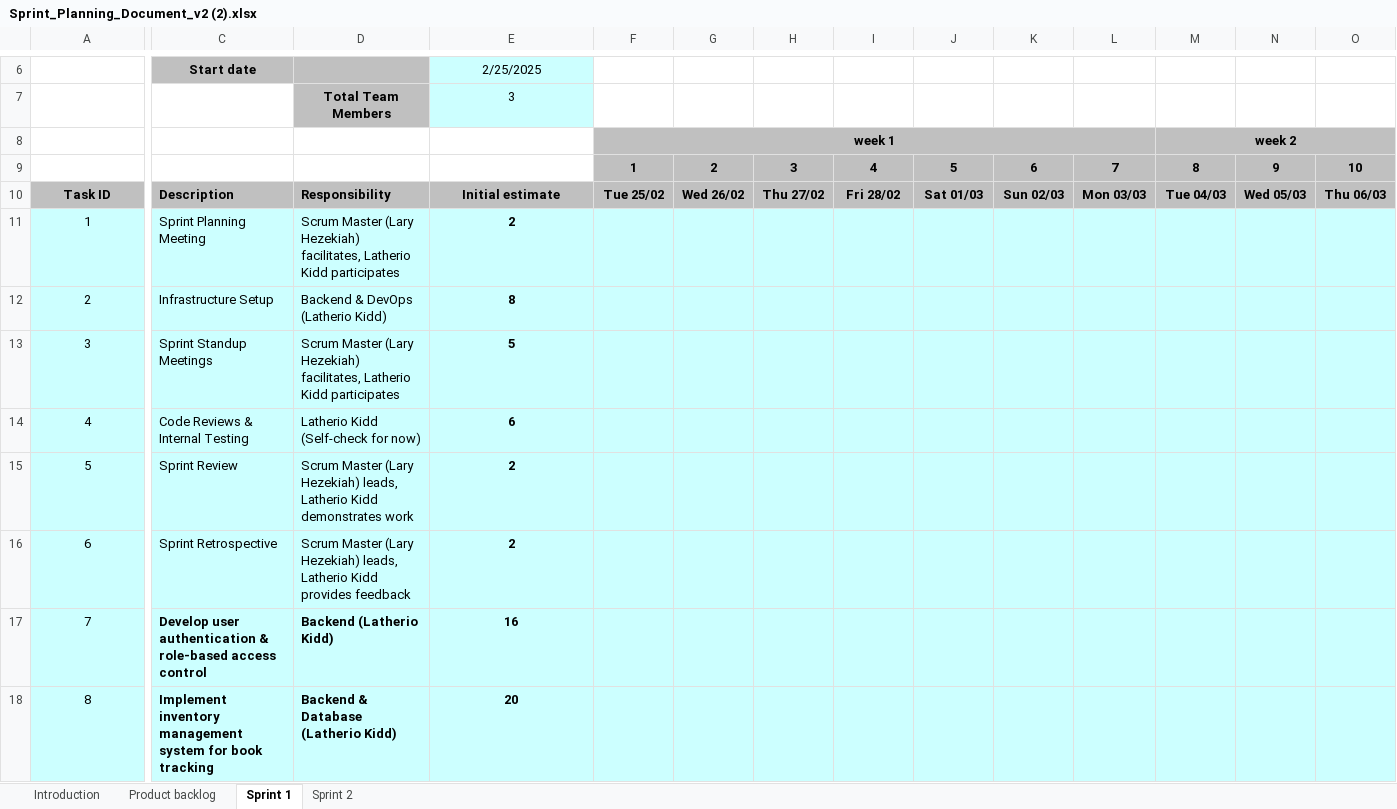
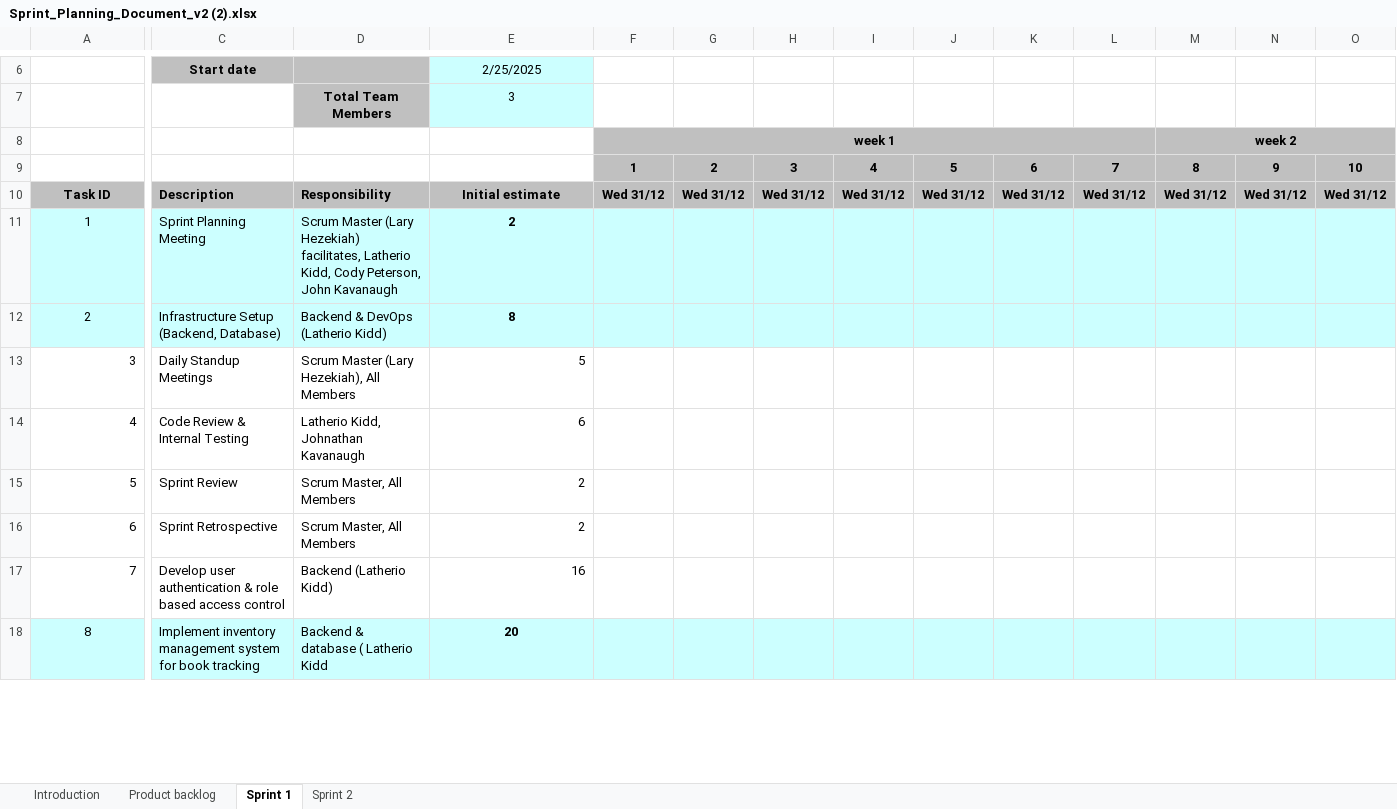
Before and after one commit to LatherioK0818/CS492-Bookstore, an Excel workbook: docs/Sprint_Planning_Document_v2 (2).xlsx, sheet Sprint 1, drawn as a sheet; only a part is shown, gaps mark what is left out; values as stored, in another font and other column widths than the file's, no borders; charts and pictures and conditional formats not drawn; the diff covers the shown part only; the diff names each change by its address in the sheet, - before the commit and + after, or states it on an @@ line.

Commit message:
Updates to Sprint_Planning_Document_v2

```diff
--- a/docs/Sprint_Planning_Document_v2 (2).xlsx (sheet Sprint 1)
+++ b/docs/Sprint_Planning_Document_v2 (2).xlsx (sheet Sprint 1)
-F10: Tue 25/02
+F10: Wed 31/12
-G10: Wed 26/02
+G10: Wed 31/12
-H10: Thu 27/02
+H10: Wed 31/12
-I10: Fri 28/02
+I10: Wed 31/12
-J10: Sat 01/03
+J10: Wed 31/12
-K10: Sun 02/03
+K10: Wed 31/12
-L10: Mon 03/03
+L10: Wed 31/12
-M10: Tue 04/03
+M10: Wed 31/12
-N10: Wed 05/03
+N10: Wed 31/12
-O10: Thu 06/03
+O10: Wed 31/12
-D11: …facilitates, Latherio Kidd participates
+D11: …facilitates, Latherio Kidd, Cody Peterson, John Kavanaugh
-C12: Infrastructure Setup
+C12: Infrastructure Setup (Backend, Database)
-A13:O17 fill: #CCFFFF
+A13:O17 fill: none
-A13:A17 alignment: center
+A13:A17 alignment: right
-C13: Sprint Standup Meetings
+C13: Daily Standup Meetings
-D13: …Master (Lary Hezekiah) facilitates, Latherio Kidd participates
+D13: …Master (Lary Hezekiah), All Members
-E13:E17 alignment: center
+E13:E17 alignment: right
-E13:E16 bold: on
+E13:E16 bold: off
-C14: Code Reviews & Internal Testing
+C14: Code Review & Internal Testing
-D14: Latherio Kidd (Self-check for now)
+D14: Latherio Kidd, Johnathan Kavanaugh
-D15: Scrum Master (Lary Hezekiah) leads, Latherio Kidd demonstrates work
+D15: Scrum Master, All Members
-D16: Scrum Master (Lary Hezekiah) leads, Latherio Kidd provides feedback
+D16: Scrum Master, All Members
-C17: …authentication & role-based access control
+C17: …authentication & role based access control
-C17:E17 bold: on
+C17:E17 bold: off
-C18:D18 bold: on
+C18:D18 bold: off
-D18: Backend & Database (Latherio Kidd)
+D18: Backend & database ( Latherio Kidd
```
Also changed, not shown: 6 added rows, 2 removed rows, 11 edited cells, cell formats and row numbers in column A elsewhere in this sheet, sheet Sprint 2, sheet Product backlog, sheet Introduction, charts or pictures.
